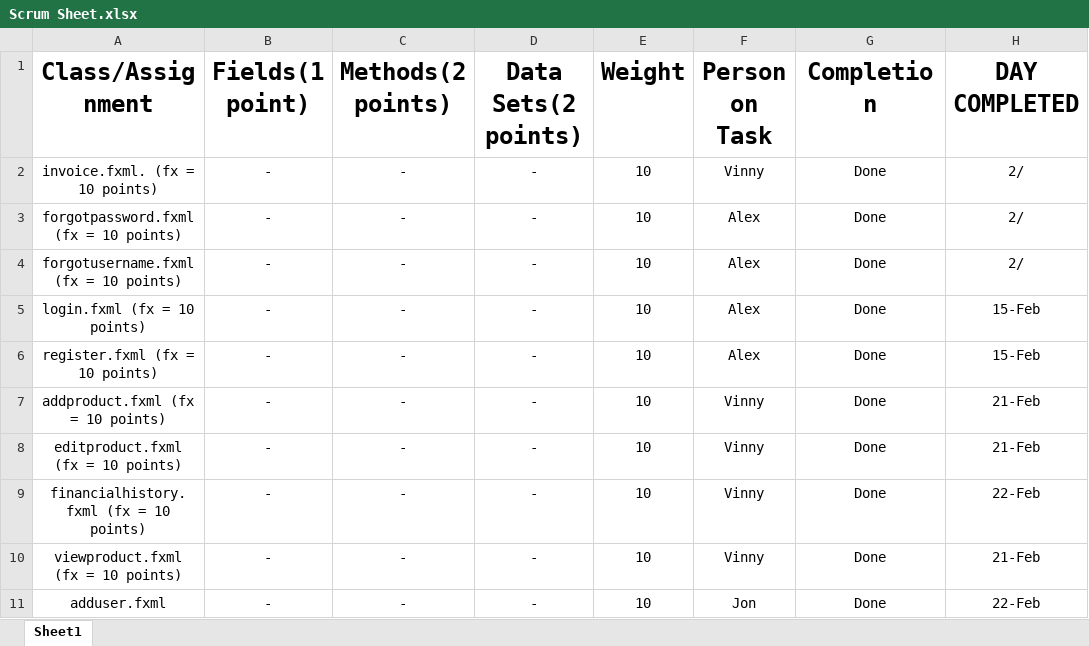
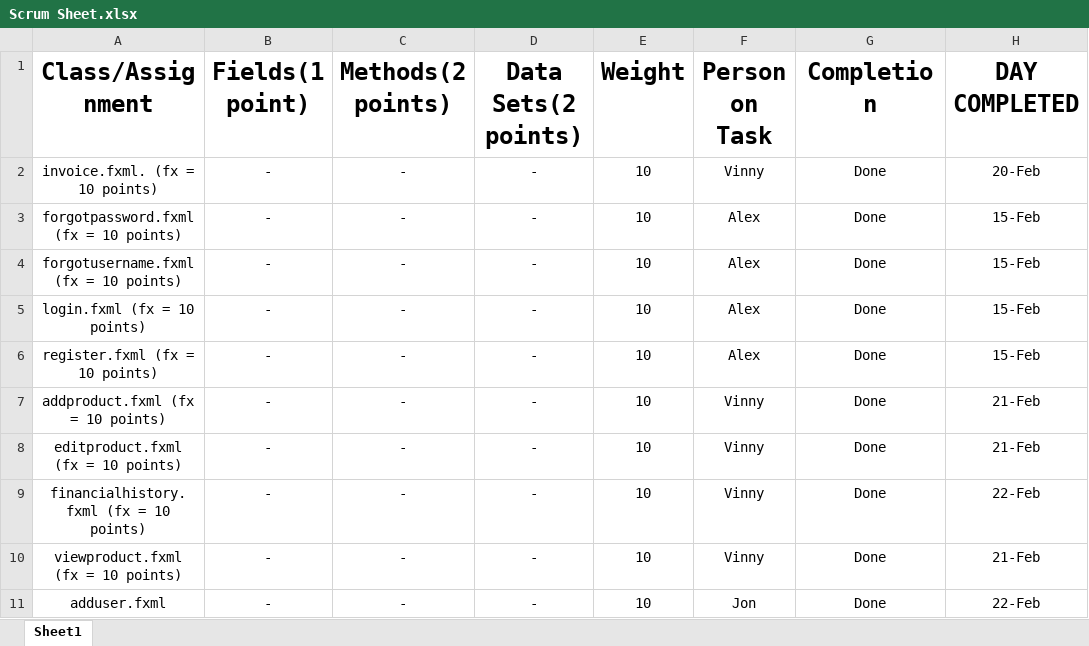
Before and after one commit to alexbegt/CSE248GroupProject, an Excel workbook: Scrum Sheet.xlsx, sheet Sheet1, drawn as a sheet; only a part is shown; values as stored, in another font and other column widths than the file's, no borders; table styles not drawn; the diff names each change by its address in the sheet, - before the commit and + after, or states it on an @@ line.

Commit message:
Fixed dates in Scrum Sheet

```diff
--- a/Scrum Sheet.xlsx (sheet Sheet1)
+++ b/Scrum Sheet.xlsx (sheet Sheet1)
-H2 (DAY COMPLETED): 2/
+H2 (DAY COMPLETED): 20-Feb
-H3:H4 (DAY COMPLETED): 2/
+H3:H4 (DAY COMPLETED): 15-Feb
```
